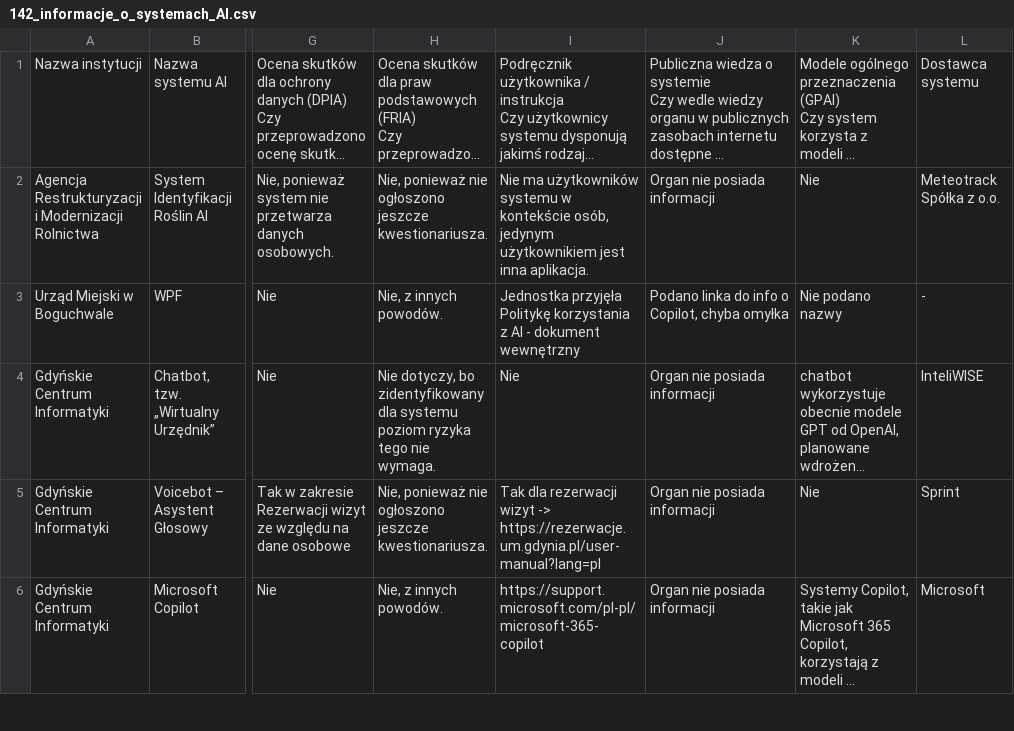
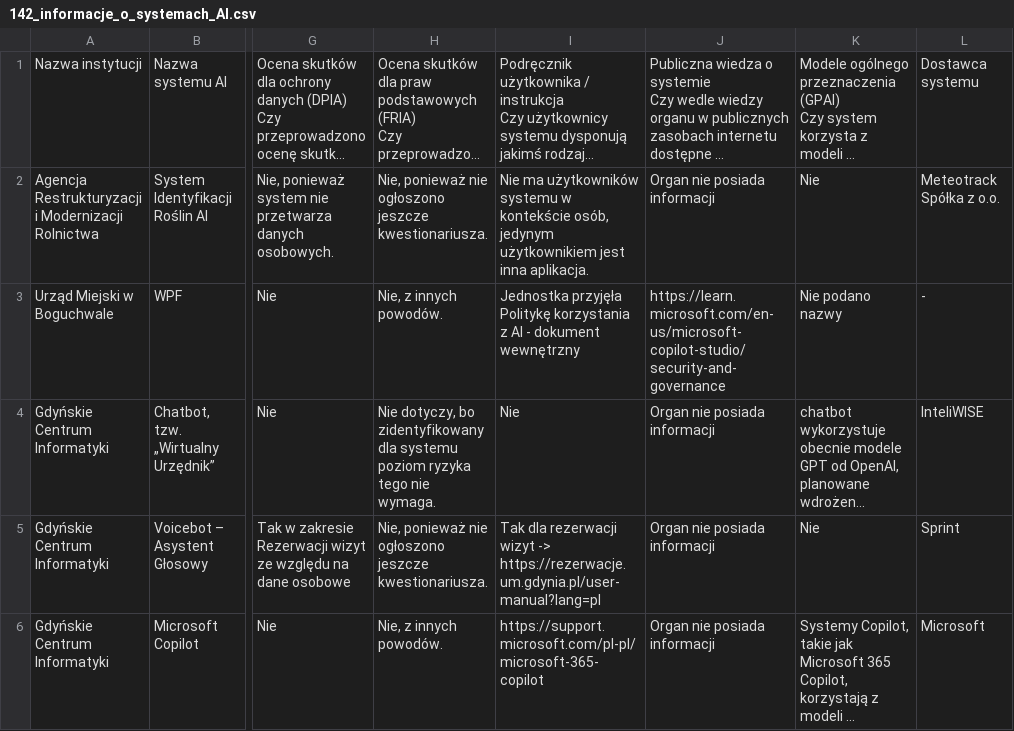
Before and after one commit to dzemeuksis/monitoringi_wyniki, a CSV file: 142/data/142_informacje_o_systemach_AI.csv, drawn as a sheet; only a part is shown, gaps mark what is left out; long unchanged cells end in …; the diff names each change by its address in the sheet, - before the commit and + after, or states it on an @@ line.

```diff
--- a/142/data/142_informacje_o_systemach_AI.csv
+++ b/142/data/142_informacje_o_systemach_AI.csv
-J3: Podano linka do info o Copilot, chyba omyłka
+J3: https://learn.microsoft.com/en-us/microsoft-copilot-studio/security-and-governance
```
Also changed, not shown: 2 other files.
